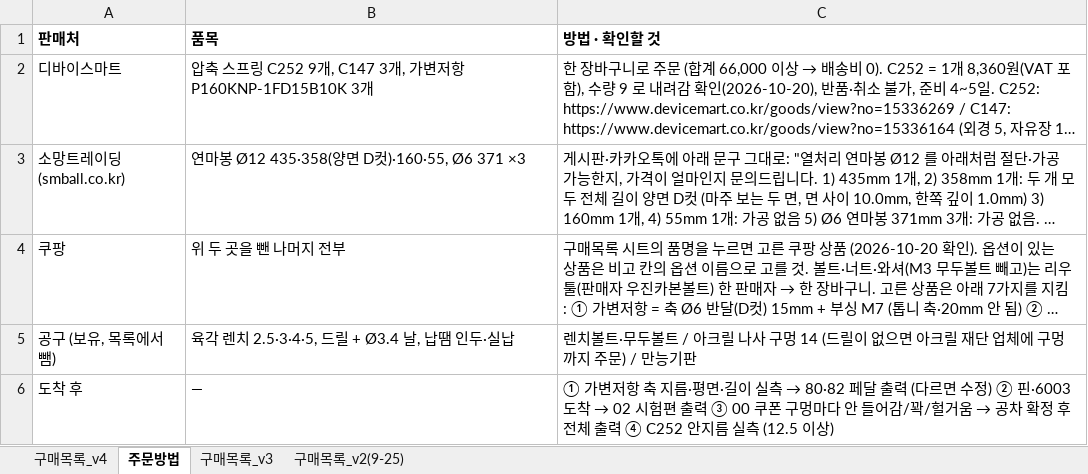
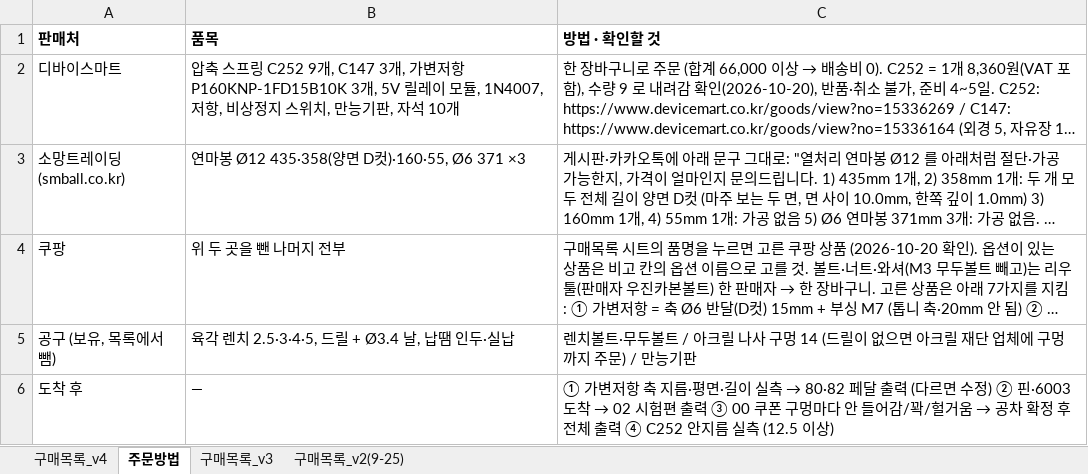
Before and after one commit to jang090623-alt/neo, an Excel workbook: v4/구매목록_v4.xlsx, sheet 주문방법, drawn as a sheet; long unchanged cells end in …; values as stored, in another font and other column widths than the file's, no borders; the diff names each change by its address in the sheet, - before the commit and + after, or states it on an @@ line.

```diff
--- a/v4/구매목록_v4.xlsx (sheet 주문방법)
+++ b/v4/구매목록_v4.xlsx (sheet 주문방법)
-B2 (품목): …P160KNP-1FD15B10K 3개
+B2 (품목): …P160KNP-1FD15B10K 3개, 5V 릴레이 모듈, 1N4007, 저항, 비상정지 스위치, 만능기판, 자석 10개
```
Also changed, not shown: sheet 구매목록_v4, v4/구매신청_최종.xlsx, 2 other files.
